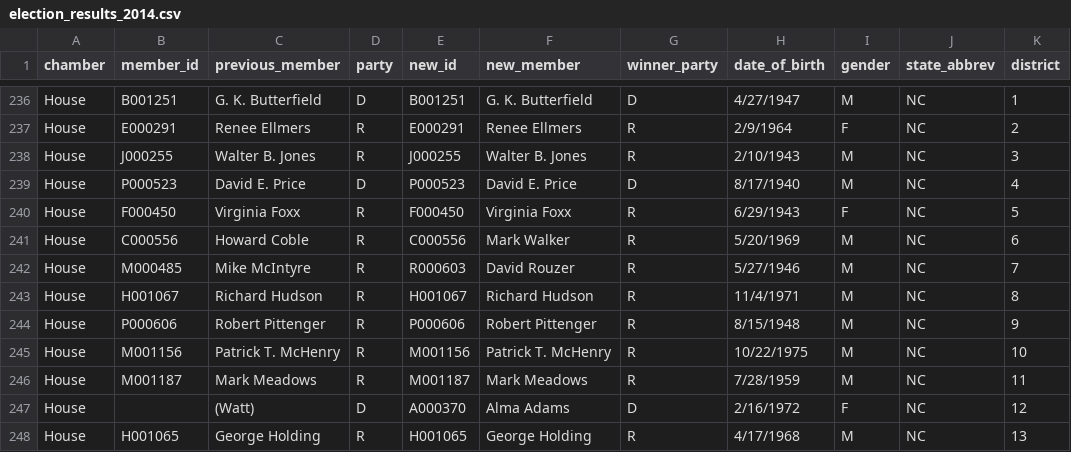
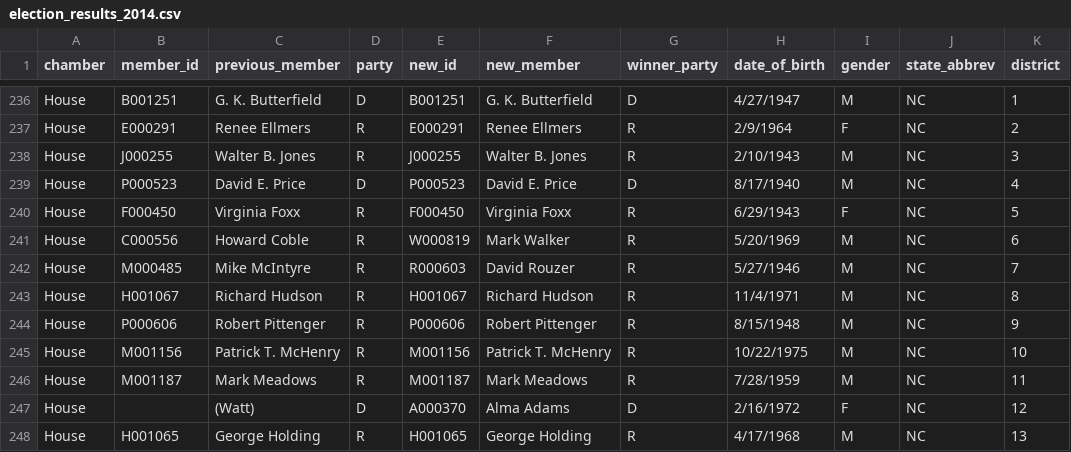
Before and after one commit to unitedstates/contact-congress, a CSV file: support/update-to-114th/election_results_2014.csv, drawn as a sheet; only a part is shown, gaps mark what is left out; the diff names each change by its address in the sheet, - before the commit and + after, or states it on an @@ line.

```diff
--- a/support/update-to-114th/election_results_2014.csv
+++ b/support/update-to-114th/election_results_2014.csv
-E241 (new_id): C000556
+E241 (new_id): W000819
```
Also changed, not shown: 2 other files.
